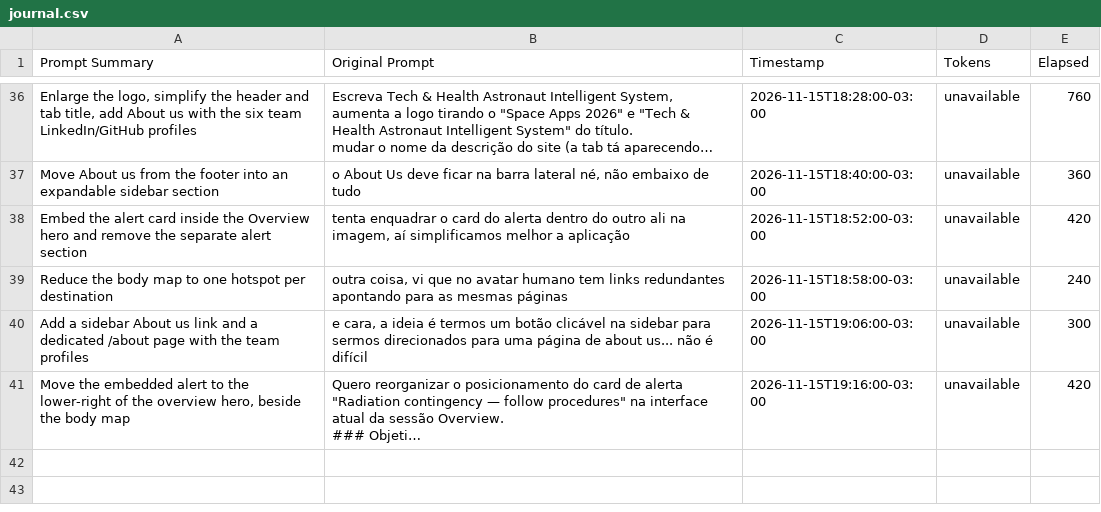
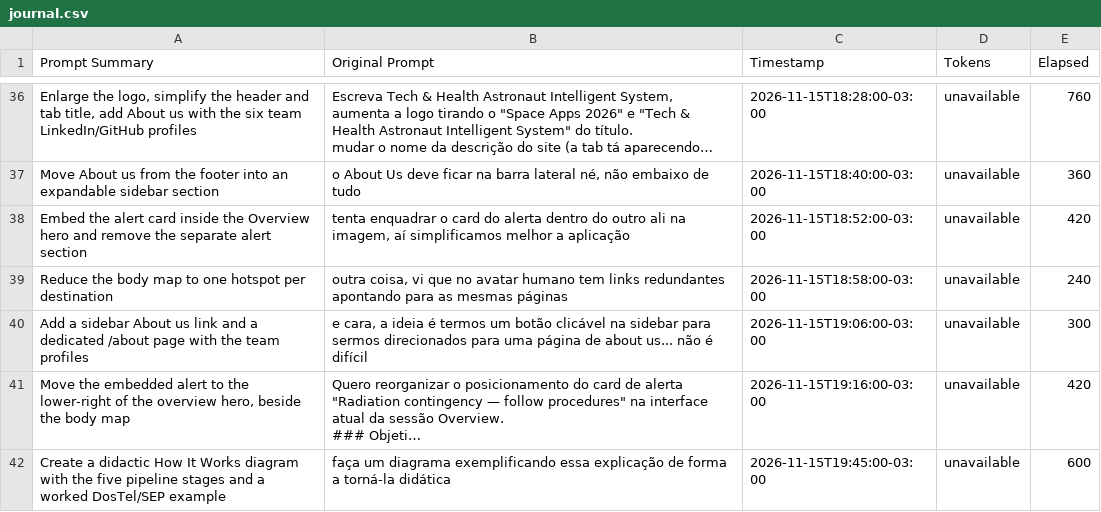
Before and after one commit to NASA-Space-App-Challenge-Health/app, a CSV file: docs/journal.csv, drawn as a sheet; only a part is shown, gaps mark what is left out; long unchanged cells end in …; the diff names each change by its address in the sheet, - before the commit and + after, or states it on an @@ line.

Commit message:
docs(submission): add the How It Works diagram

```diff
--- a/docs/journal.csv
+++ b/docs/journal.csv
+row 42: Create a didactic How It Works diagram with the five pipeline stages and a worked DosTel/SEP example | faça um diagrama exemplificando essa explicação de forma a torná-la didática | 2026-11-15T19:45:00-03:00 | unavailable | 600
```
Also changed, not shown: 2 other files.
